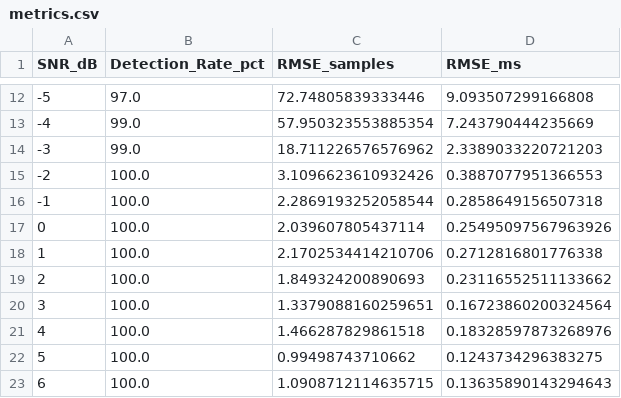
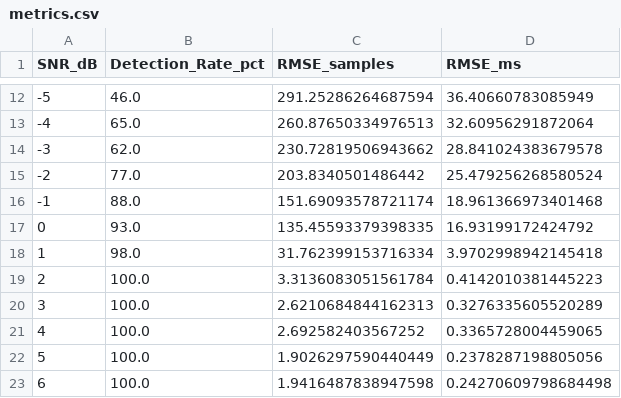
Before and after one commit to giapnv2005/Cross-Correlation, a CSV file: results/metrics.csv, drawn as a sheet; only a part is shown, gaps mark what is left out; the diff covers the shown part only.

```diff
--- a/results/metrics.csv
+++ b/results/metrics.csv
@@ -12,12 +12,12 @@ SNR_dB,Detection_Rate_pct,RMSE_samples,RMSE_ms
--5,97.0,72.74805839333446,9.093507299166808
--4,99.0,57.950323553885354,7.243790444235669
--3,99.0,18.711226576576962,2.3389033220721203
--2,100.0,3.1096623610932426,0.3887077951366553
--1,100.0,2.2869193252058544,0.2858649156507318
-0,100.0,2.039607805437114,0.25495097567963926
-1,100.0,2.1702534414210706,0.2712816801776338
-2,100.0,1.849324200890693,0.23116552511133662
-3,100.0,1.3379088160259651,0.16723860200324564
-4,100.0,1.466287829861518,0.18328597873268976
-5,100.0,0.99498743710662,0.1243734296383275
-6,100.0,1.0908712114635715,0.13635890143294643
+-5,46.0,291.25286264687594,36.40660783085949
+-4,65.0,260.87650334976513,32.60956291872064
+-3,62.0,230.72819506943662,28.841024383679578
+-2,77.0,203.8340501486442,25.479256268580524
+-1,88.0,151.69093578721174,18.961366973401468
+0,93.0,135.45593379398335,16.93199172424792
+1,98.0,31.762399153716334,3.9702998942145418
+2,100.0,3.3136083051561784,0.4142010381445223
+3,100.0,2.6210684844162313,0.3276335605520289
+4,100.0,2.692582403567252,0.3365728004459065
+5,100.0,1.9026297590440449,0.2378287198805056
+6,100.0,1.9416487838947598,0.24270609798684498
```
Also changed, not shown: 48 edited cells elsewhere in this file, 2 other files.
